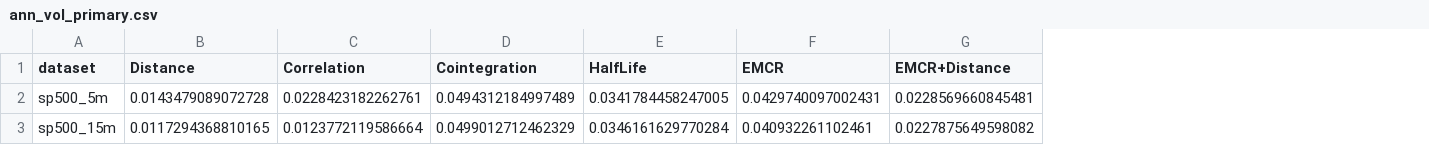
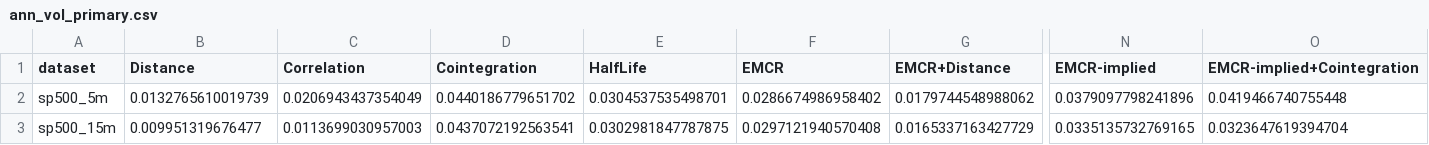
Before and after one commit to ArnavRayaprolu/enhancedmeancrossingrate, a CSV file: results/summary_v4/ann_vol_primary.csv, drawn as a sheet; only a part is shown, gaps mark what is left out; the diff covers the shown part only; the diff names each change by its address in the sheet, - before the commit and + after, or states it on an @@ line.

```diff
--- a/results/summary_v4/ann_vol_primary.csv
+++ b/results/summary_v4/ann_vol_primary.csv
+column N (EMCR-implied), rows 2-3: 0.0379097798241896 | 0.0335135732769165
+column O (EMCR-implied+Cointegration), rows 2-3: 0.0419466740755448 | 0.0323647619394704
-B2 (Distance): 0.0143479089072728
+B2 (Distance): 0.0132765610019739
-C2 (Correlation): 0.0228423182262761
+C2 (Correlation): 0.0206943437354049
-D2 (Cointegration): 0.0494312184997489
+D2 (Cointegration): 0.0440186779651702
-E2 (HalfLife): 0.0341784458247005
+E2 (HalfLife): 0.0304537535498701
-F2 (EMCR): 0.0429740097002431
+F2 (EMCR): 0.0286674986958402
-G2 (EMCR+Distance): 0.0228569660845481
+G2 (EMCR+Distance): 0.0179744548988062
-B3 (Distance): 0.0117294368810165
+B3 (Distance): 0.009951319676477
-C3 (Correlation): 0.0123772119586664
+C3 (Correlation): 0.0113699030957003
-D3 (Cointegration): 0.0499012712462329
+D3 (Cointegration): 0.0437072192563541
-E3 (HalfLife): 0.0346161629770284
+E3 (HalfLife): 0.0302981847787875
-F3 (EMCR): 0.040932261102461
+F3 (EMCR): 0.0297121940570408
-G3 (EMCR+Distance): 0.0227875649598082
+G3 (EMCR+Distance): 0.0165337163427729
```
Also changed, not shown: 132 edited cells elsewhere in this file, results/summary_v4/breakeven_arith_bps_primary.csv, results/summary_v4/breakeven_comp_bps_primary.csv, 32 other files.
